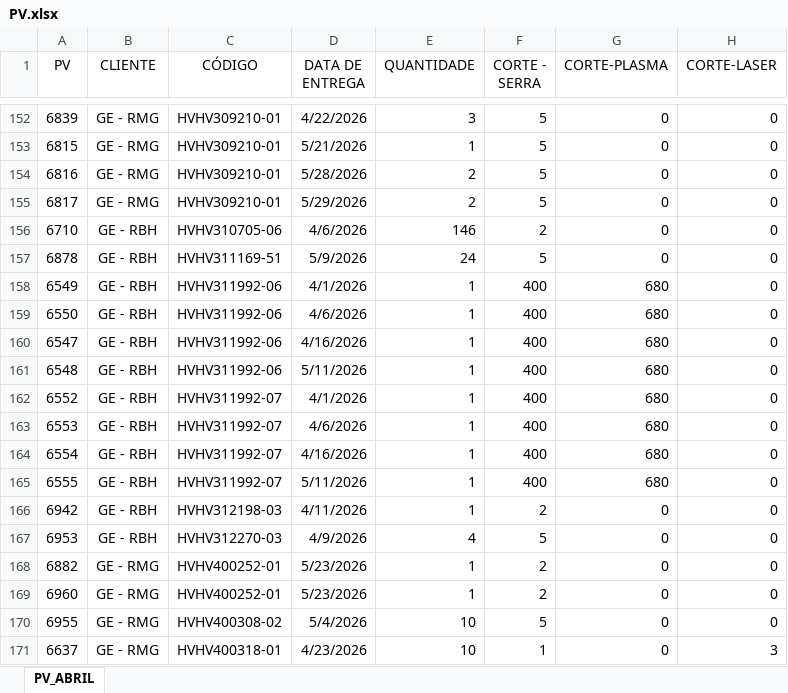
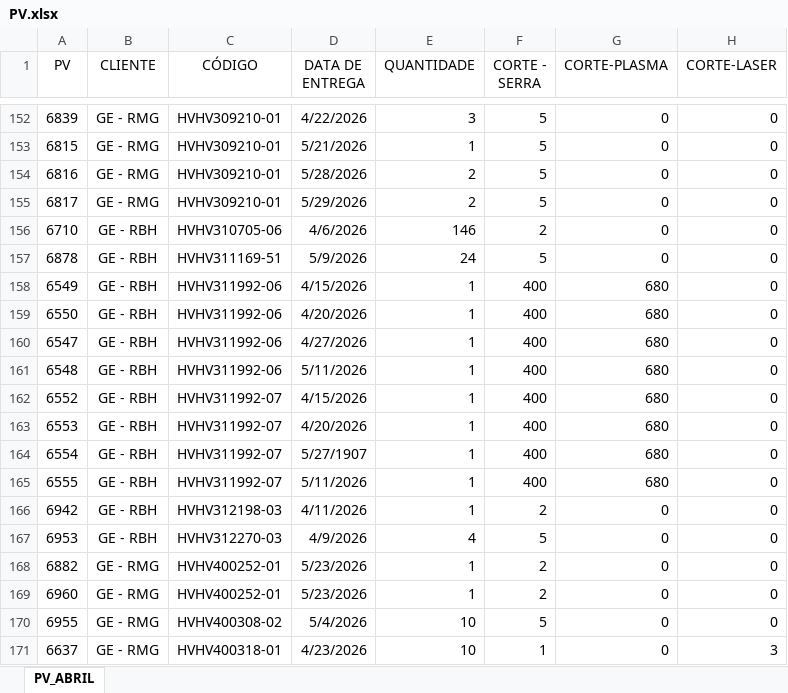
Before and after one commit to eluz7777-hue/aps-producao, an Excel workbook: PV.xlsx, sheet PV_ABRIL, drawn as a sheet; only a part is shown, gaps mark what is left out; values as stored, in another font and other column widths than the file's, no borders; table styles not drawn; the diff names each change by its address in the sheet, - before the commit and + after, or states it on an @@ line.

Commit message:
atualização planilha PV.xls

```diff
--- a/PV.xlsx (sheet PV_ABRIL)
+++ b/PV.xlsx (sheet PV_ABRIL)
-D158 (DATA DE ENTREGA): 4/1/2026
+D158 (DATA DE ENTREGA): 4/15/2026
-D159 (DATA DE ENTREGA): 4/6/2026
+D159 (DATA DE ENTREGA): 4/20/2026
-D160 (DATA DE ENTREGA): 4/16/2026
+D160 (DATA DE ENTREGA): 4/27/2026
-D162 (DATA DE ENTREGA): 4/1/2026
+D162 (DATA DE ENTREGA): 4/15/2026
-D163 (DATA DE ENTREGA): 4/6/2026
+D163 (DATA DE ENTREGA): 4/20/2026
-D164 (DATA DE ENTREGA): 4/16/2026
+D164 (DATA DE ENTREGA): 5/27/1907
```
